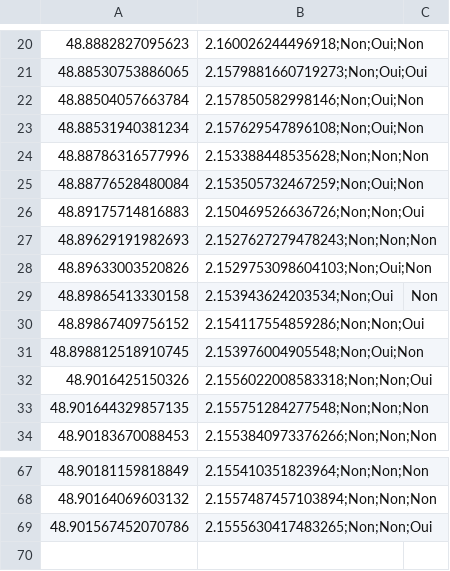
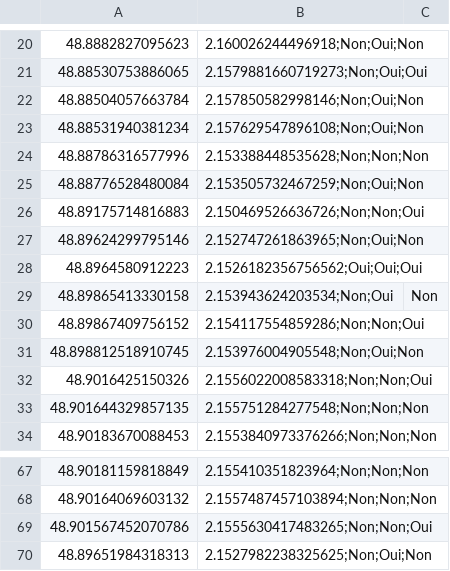
Before and after one commit to thibaultmougin/velo_CASGBS, a CSV file: chatou.csv, drawn as a sheet; only a part is shown, gaps mark what is left out; removed rows and columns are numbered as before the commit, all else as after; the diff names each change by its address in the sheet, - before the commit and + after, or states it on an @@ line.

Commit message:
Fix chatou

```diff
--- a/chatou.csv
+++ b/chatou.csv
-row 27: 48.89629191982693 | 2.1527627279478243;Non;Non;Non
-row 28: 48.89633003520826 | 2.1529753098604103;Non;Oui;Non
+row 27: 48.89624299795146 | 2.152747261863965;Non;Oui;Non
+row 28: 48.8964580912223 | 2.1526182356756562;Oui;Oui;Oui
+row 70: 48.89651984318313 | 2.1527982238325625;Non;Oui;Non
```
Also changed, not shown: 1 other file.
